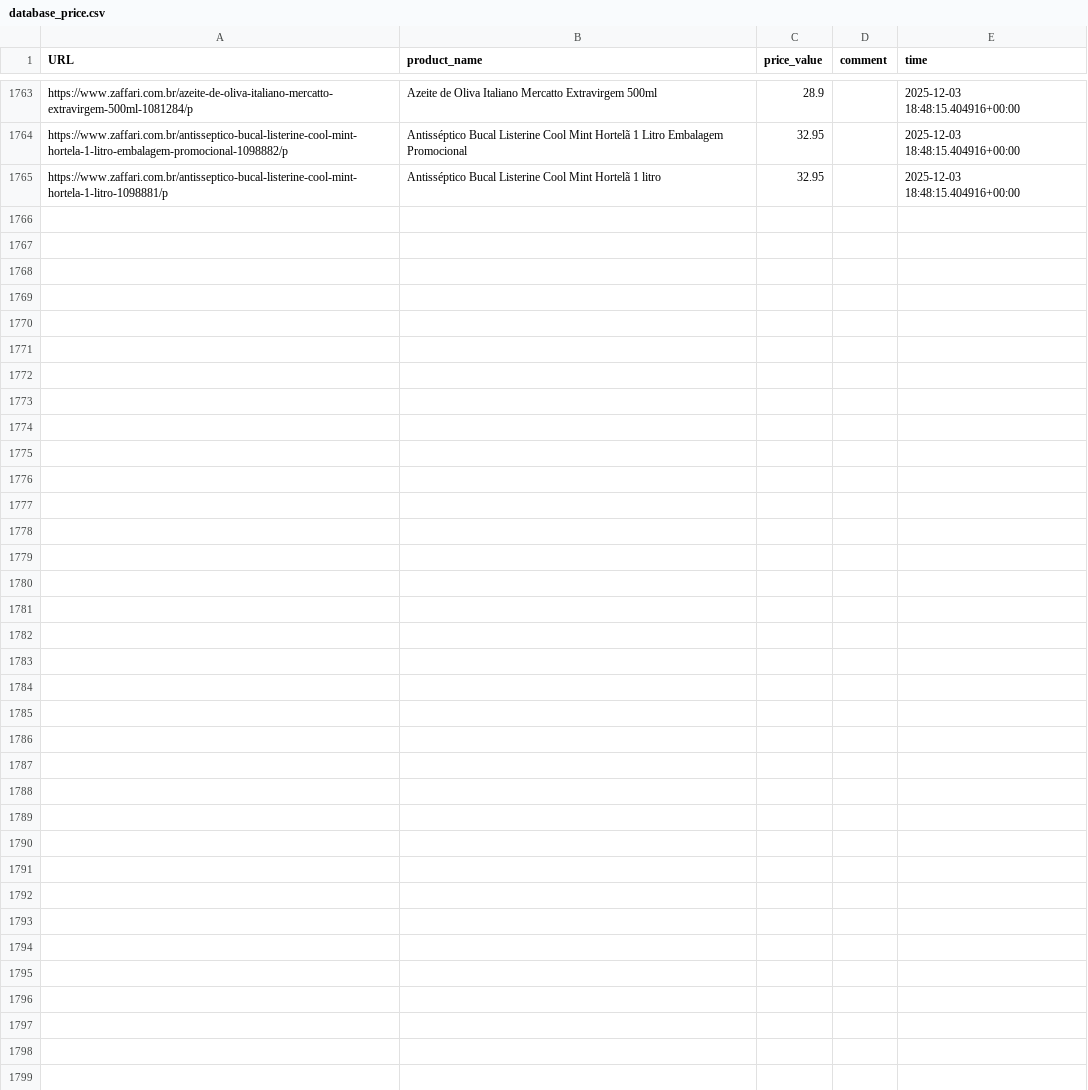
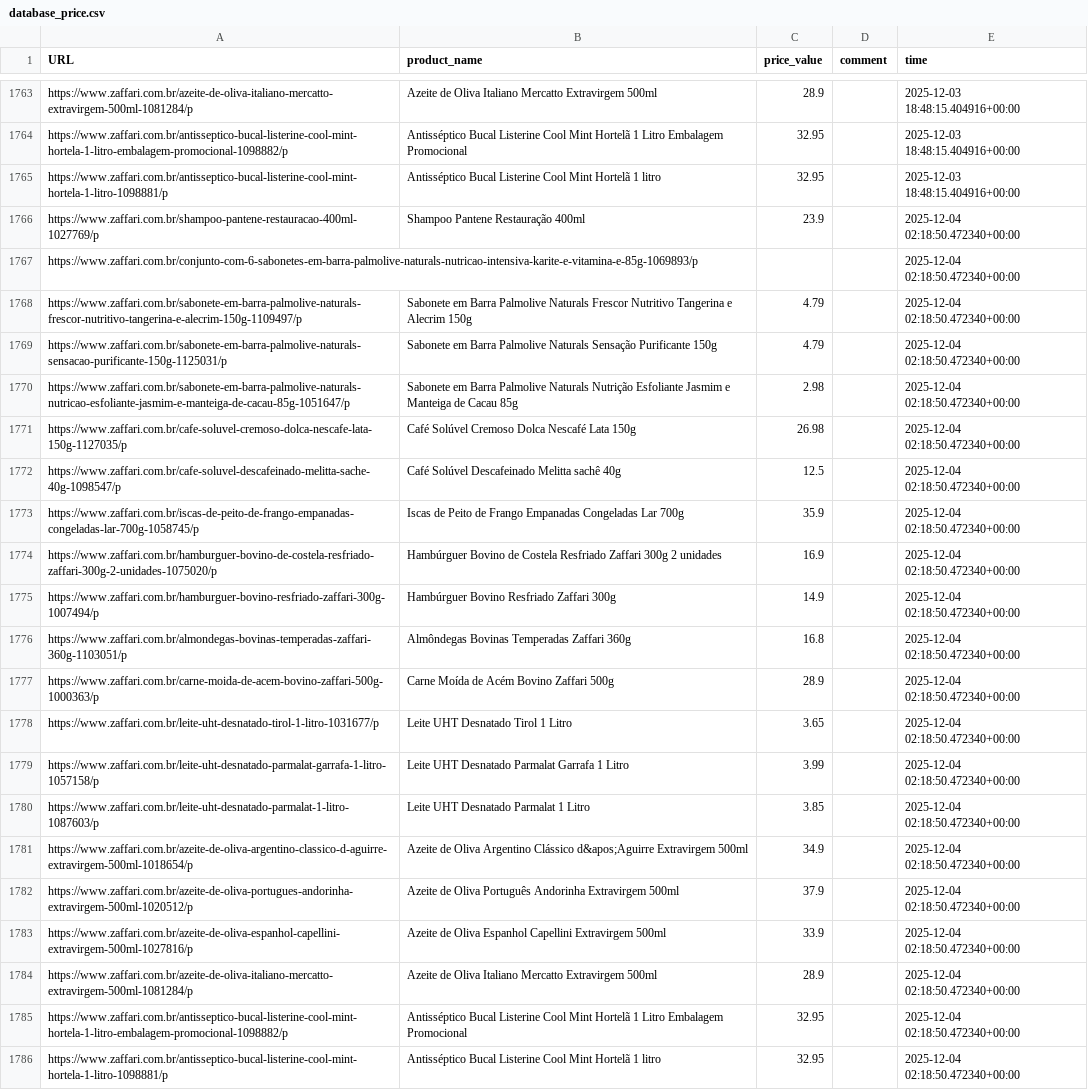
Before and after one commit to GustavoBrunelli/grocery-store-price-insights, a CSV file: database_price.csv, drawn as a sheet; only a part is shown, gaps mark what is left out; the diff names each change by its address in the sheet, - before the commit and + after, or states it on an @@ line.

```diff
--- a/database_price.csv
+++ b/database_price.csv
+row 1766: https://www.zaffari.com.br/shampoo-pantene-restauracao-400ml-1027769/p | Shampoo Pantene Restauração 400ml | 23.9 |  | 2025-12-04 02:18:50.472340+00:00
+row 1767: https://www.zaffari.com.br/conjunto-com-6-sabonetes-em-barra-palmolive-naturals-nutricao-intensiva-karite-e-vitamina-e-85g-1069893/p |  |  |  | 2025-12-04 02:18:50.472340+00:00
+row 1768: https://www.zaffari.com.br/sabonete-em-barra-palmolive-naturals-frescor-nutritivo-tangerina-e-alecrim-150g-1109497/p | Sabonete em Barra Palmolive Naturals Frescor Nutritivo Tangerina e Alecrim 150g | 4.79 |  | 2025-12-04 02:18:50.472340+00:00
+row 1769: https://www.zaffari.com.br/sabonete-em-barra-palmolive-naturals-sensacao-purificante-150g-1125031/p | Sabonete em Barra Palmolive Naturals Sensação Purificante 150g | 4.79 |  | 2025-12-04 02:18:50.472340+00:00
+row 1770: https://www.zaffari.com.br/sabonete-em-barra-palmolive-naturals-nutricao-esfoliante-jasmim-e-manteiga-de-cacau-85g-1051647/p | Sabonete em Barra Palmolive Naturals Nutrição Esfoliante Jasmim e Manteiga de Cacau 85g | 2.98 |  | 2025-12-04 02:18:50.472340+00:00
+row 1771: https://www.zaffari.com.br/cafe-soluvel-cremoso-dolca-nescafe-lata-150g-1127035/p | Café Solúvel Cremoso Dolca Nescafé Lata 150g | 26.98 |  | 2025-12-04 02:18:50.472340+00:00
+row 1772: https://www.zaffari.com.br/cafe-soluvel-descafeinado-melitta-sache-40g-1098547/p | Café Solúvel Descafeinado Melitta sachê 40g | 12.5 |  | 2025-12-04 02:18:50.472340+00:00
+row 1773: https://www.zaffari.com.br/iscas-de-peito-de-frango-empanadas-congeladas-lar-700g-1058745/p | Iscas de Peito de Frango Empanadas Congeladas Lar 700g | 35.9 |  | 2025-12-04 02:18:50.472340+00:00
+row 1774: https://www.zaffari.com.br/hamburguer-bovino-de-costela-resfriado-zaffari-300g-2-unidades-1075020/p | Hambúrguer Bovino de Costela Resfriado Zaffari 300g 2 unidades | 16.9 |  | 2025-12-04 02:18:50.472340+00:00
+row 1775: https://www.zaffari.com.br/hamburguer-bovino-resfriado-zaffari-300g-1007494/p | Hambúrguer Bovino Resfriado Zaffari 300g | 14.9 |  | 2025-12-04 02:18:50.472340+00:00
+row 1776: https://www.zaffari.com.br/almondegas-bovinas-temperadas-zaffari-360g-1103051/p | Almôndegas Bovinas Temperadas Zaffari 360g | 16.8 |  | 2025-12-04 02:18:50.472340+00:00
+row 1777: https://www.zaffari.com.br/carne-moida-de-acem-bovino-zaffari-500g-1000363/p | Carne Moída de Acém Bovino Zaffari 500g | 28.9 |  | 2025-12-04 02:18:50.472340+00:00
+row 1778: https://www.zaffari.com.br/leite-uht-desnatado-tirol-1-litro-1031677/p | Leite UHT Desnatado Tirol 1 Litro | 3.65 |  | 2025-12-04 02:18:50.472340+00:00
+row 1779: https://www.zaffari.com.br/leite-uht-desnatado-parmalat-garrafa-1-litro-1057158/p | Leite UHT Desnatado Parmalat Garrafa 1 Litro | 3.99 |  | 2025-12-04 02:18:50.472340+00:00
+row 1780: https://www.zaffari.com.br/leite-uht-desnatado-parmalat-1-litro-1087603/p | Leite UHT Desnatado Parmalat 1 Litro | 3.85 |  | 2025-12-04 02:18:50.472340+00:00
+row 1781: https://www.zaffari.com.br/azeite-de-oliva-argentino-classico-d-aguirre-extravirgem-500ml-1018654/p | Azeite de Oliva Argentino Clássico d&apos;Aguirre Extravirgem 500ml | 34.9 |  | 2025-12-04 02:18:50.472340+00:00
+row 1782: https://www.zaffari.com.br/azeite-de-oliva-portugues-andorinha-extravirgem-500ml-1020512/p | Azeite de Oliva Português Andorinha Extravirgem 500ml | 37.9 |  | 2025-12-04 02:18:50.472340+00:00
+row 1783: https://www.zaffari.com.br/azeite-de-oliva-espanhol-capellini-extravirgem-500ml-1027816/p | Azeite de Oliva Espanhol Capellini Extravirgem 500ml | 33.9 |  | 2025-12-04 02:18:50.472340+00:00
+row 1784: https://www.zaffari.com.br/azeite-de-oliva-italiano-mercatto-extravirgem-500ml-1081284/p | Azeite de Oliva Italiano Mercatto Extravirgem 500ml | 28.9 |  | 2025-12-04 02:18:50.472340+00:00
+row 1785: https://www.zaffari.com.br/antisseptico-bucal-listerine-cool-mint-hortela-1-litro-embalagem-promocional-1098882/p | Antisséptico Bucal Listerine Cool Mint Hortelã 1 Litro Embalagem Promocional | 32.95 |  | 2025-12-04 02:18:50.472340+00:00
+row 1786: https://www.zaffari.com.br/antisseptico-bucal-listerine-cool-mint-hortela-1-litro-1098881/p | Antisséptico Bucal Listerine Cool Mint Hortelã 1 litro | 32.95 |  | 2025-12-04 02:18:50.472340+00:00
```
